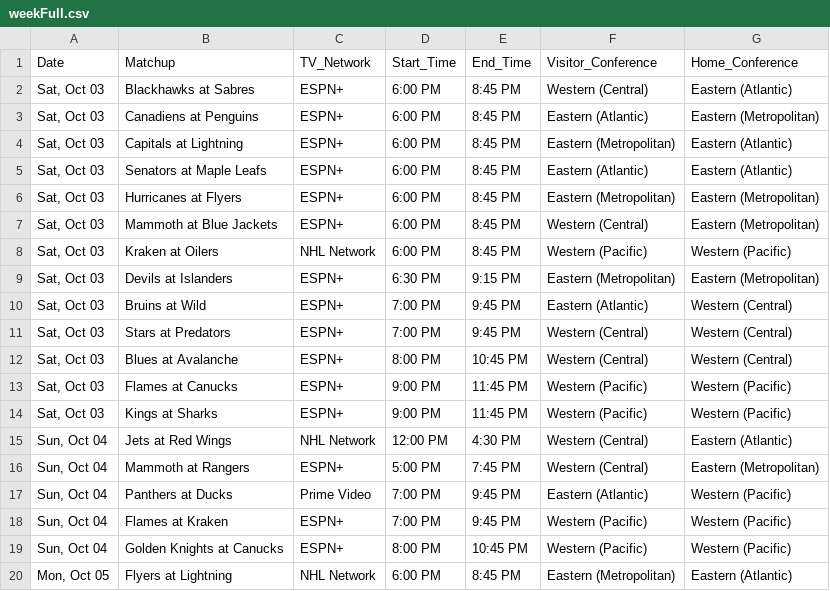
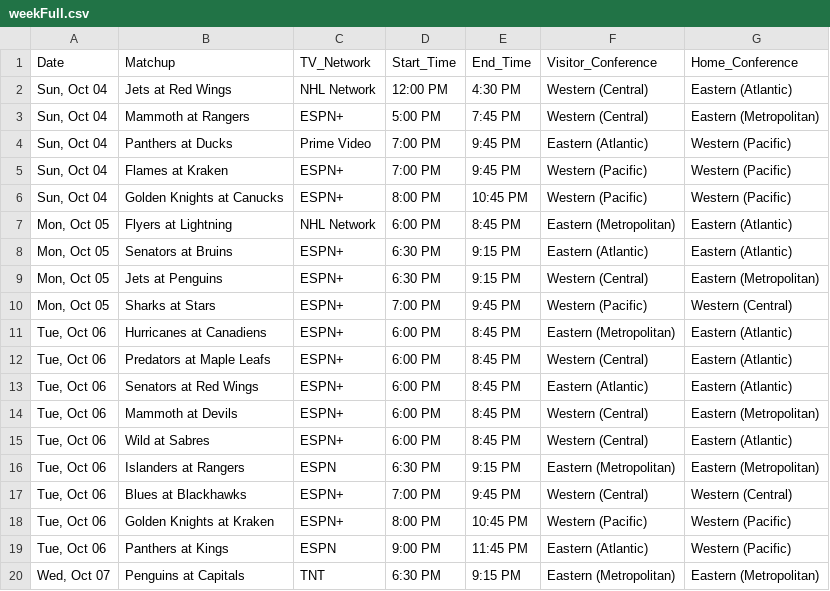
Before and after one commit to matthewkilleen0830/NHL-Hockey-Viewing-Schedule, a CSV file: currentWeek/weekFull.csv, drawn as a sheet; only a part is shown; the shorter side is filled out with more unchanged rows; removed rows and columns are numbered as before the commit, all else as after; the diff covers the shown part only; the diff names each change by its address in the sheet, - before the commit and + after, or states it on an @@ line.

```diff
--- a/currentWeek/weekFull.csv
+++ b/currentWeek/weekFull.csv
-row 2: Sat, Oct 03 | Blackhawks at Sabres | ESPN+ | 6:00 PM | 8:45 PM | Western (Central) | Eastern (Atlantic)
-row 3: Sat, Oct 03 | Canadiens at Penguins | ESPN+ | 6:00 PM | 8:45 PM | Eastern (Atlantic) | Eastern (Metropolitan)
-row 4: Sat, Oct 03 | Capitals at Lightning | ESPN+ | 6:00 PM | 8:45 PM | Eastern (Metropolitan) | Eastern (Atlantic)
-row 5: Sat, Oct 03 | Senators at Maple Leafs | ESPN+ | 6:00 PM | 8:45 PM | Eastern (Atlantic) | Eastern (Atlantic)
-row 6: Sat, Oct 03 | Hurricanes at Flyers | ESPN+ | 6:00 PM | 8:45 PM | Eastern (Metropolitan) | Eastern (Metropolitan)
-row 7: Sat, Oct 03 | Mammoth at Blue Jackets | ESPN+ | 6:00 PM | 8:45 PM | Western (Central) | Eastern (Metropolitan)
-row 8: Sat, Oct 03 | Kraken at Oilers | NHL Network | 6:00 PM | 8:45 PM | Western (Pacific) | Western (Pacific)
-row 9: Sat, Oct 03 | Devils at Islanders | ESPN+ | 6:30 PM | 9:15 PM | Eastern (Metropolitan) | Eastern (Metropolitan)
-row 10: Sat, Oct 03 | Bruins at Wild | ESPN+ | 7:00 PM | 9:45 PM | Eastern (Atlantic) | Western (Central)
-row 11: Sat, Oct 03 | Stars at Predators | ESPN+ | 7:00 PM | 9:45 PM | Western (Central) | Western (Central)
-row 12: Sat, Oct 03 | Blues at Avalanche | ESPN+ | 8:00 PM | 10:45 PM | Western (Central) | Western (Central)
-row 13: Sat, Oct 03 | Flames at Canucks | ESPN+ | 9:00 PM | 11:45 PM | Western (Pacific) | Western (Pacific)
-row 14: Sat, Oct 03 | Kings at Sharks | ESPN+ | 9:00 PM | 11:45 PM | Western (Pacific) | Western (Pacific)
```
Also changed, not shown: 14 added rows elsewhere in this file.
